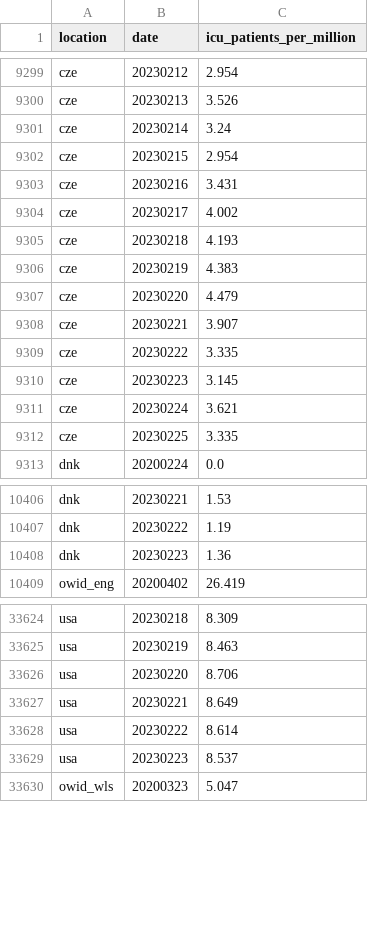
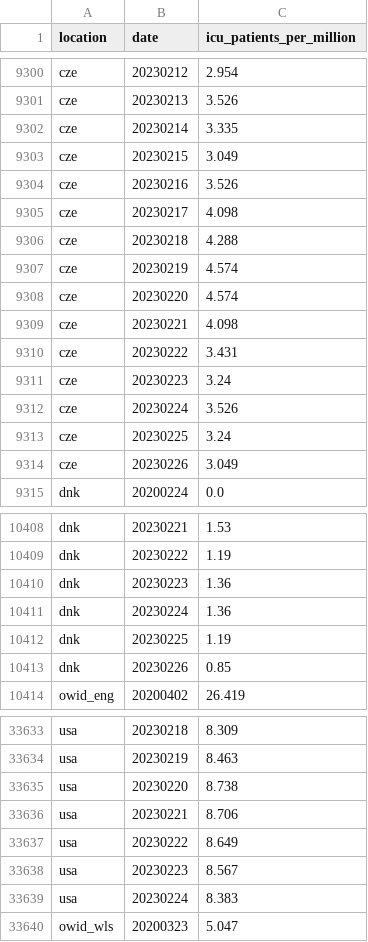
Before and after one commit to open-numbers/ddf--owid--covid_19, a CSV file: ddf--datapoints--icu_patients_per_million--by--location--date.csv, drawn as a sheet; only a part is shown, gaps mark what is left out; the diff covers the shown part only.

```diff
--- a/ddf--datapoints--icu_patients_per_million--by--location--date.csv
+++ b/ddf--datapoints--icu_patients_per_million--by--location--date.csv
@@ -9300,14 +9301,15 @@ cze,20230212,2.954
 cze,20230213,3.526
-cze,20230214,3.24
-cze,20230215,2.954
-cze,20230216,3.431
-cze,20230217,4.002
-cze,20230218,4.193
-cze,20230219,4.383
-cze,20230220,4.479
-cze,20230221,3.907
-cze,20230222,3.335
-cze,20230223,3.145
-cze,20230224,3.621
-cze,20230225,3.335
+cze,20230214,3.335
+cze,20230215,3.049
+cze,20230216,3.526
+cze,20230217,4.098
+cze,20230218,4.288
+cze,20230219,4.574
+cze,20230220,4.574
+cze,20230221,4.098
+cze,20230222,3.431
+cze,20230223,3.24
+cze,20230224,3.526
+cze,20230225,3.24
+cze,20230226,3.049
 dnk,20200224,0.0
@@ -10408,2 +10410,5 @@ dnk,20230222,1.19
 dnk,20230223,1.36
+dnk,20230224,1.36
+dnk,20230225,1.19
+dnk,20230226,0.85
 owid_eng,20200402,26.419
@@ -33625,6 +33634,7 @@ usa,20230218,8.309
 usa,20230219,8.463
-usa,20230220,8.706
-usa,20230221,8.649
-usa,20230222,8.614
-usa,20230223,8.537
+usa,20230220,8.738
+usa,20230221,8.706
+usa,20230222,8.649
+usa,20230223,8.567
+usa,20230224,8.383
 owid_wls,20200323,5.047
```
Also changed, not shown: 5 added rows and 9 edited cells elsewhere in this file, ddf--datapoints--hosp_patients--by--location--date.csv, ddf--datapoints--hosp_patients_per_million--by--location--date.csv, 33 other files.
